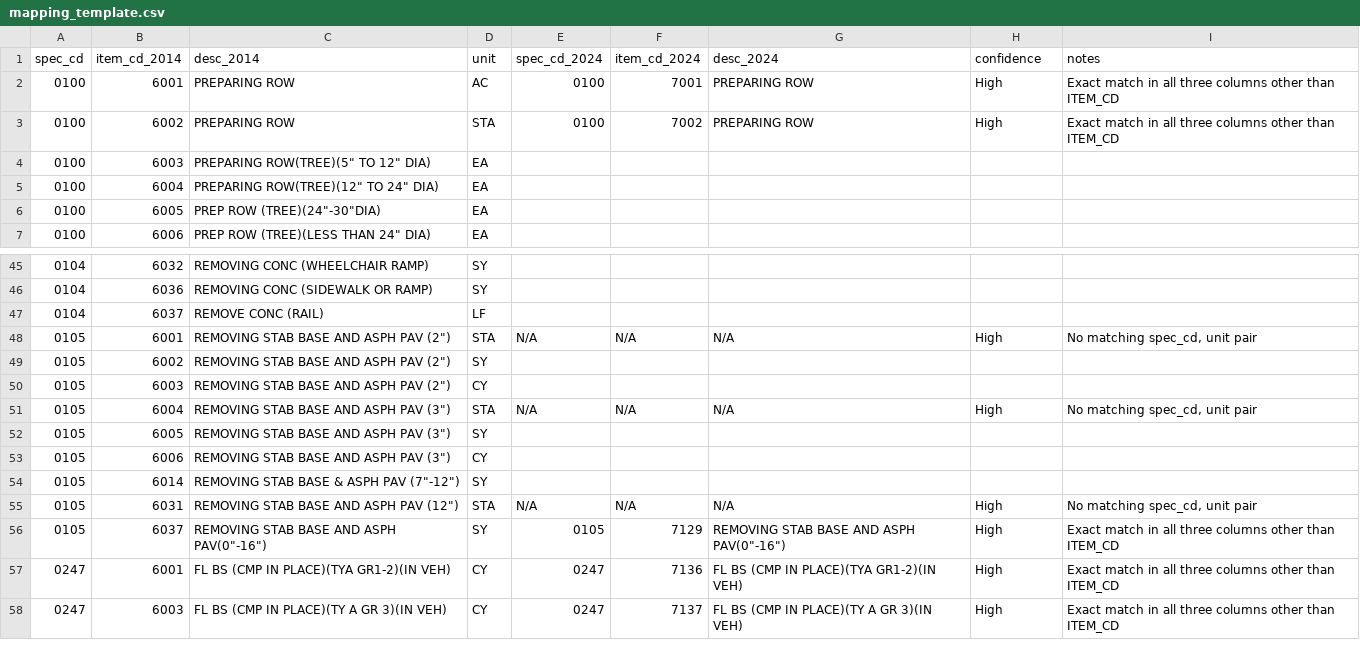
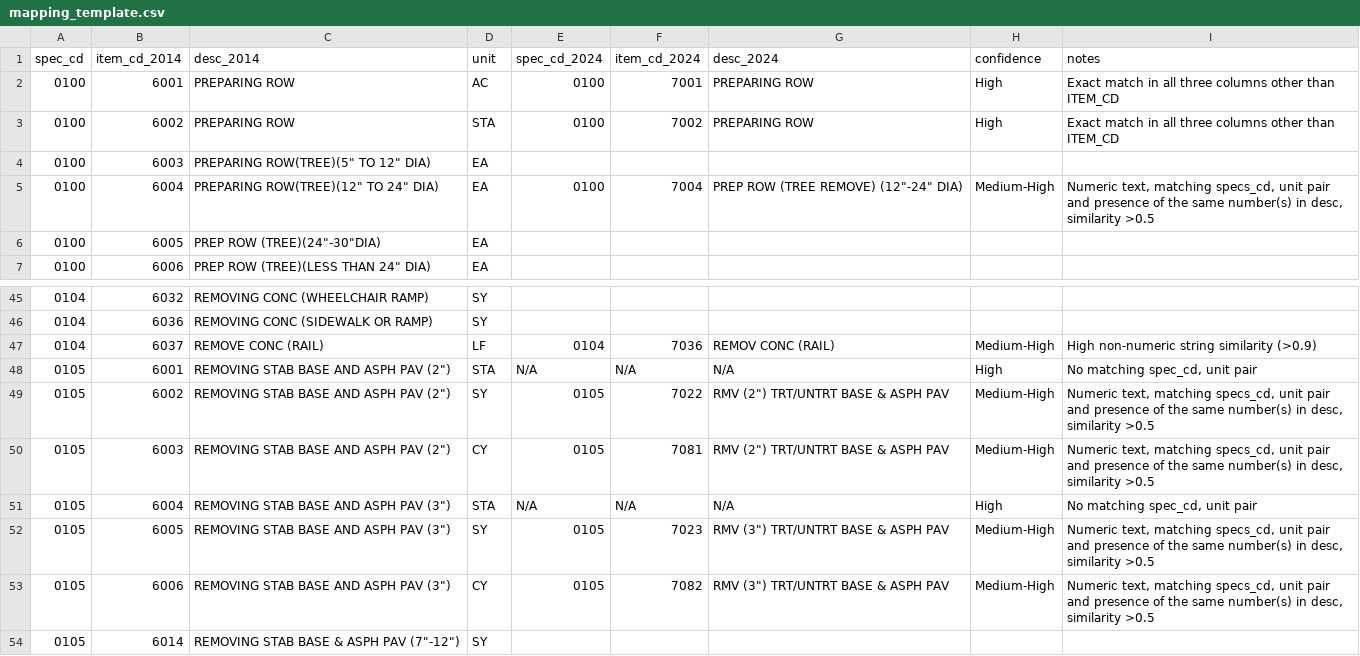
Before and after one commit to thomasyang98/interview910, a CSV file: mapping_template.csv, drawn as a sheet; only a part is shown, gaps mark what is left out; the shorter side is filled out with more unchanged rows; the diff covers the shown part only.

Commit message:
3rd step: mid-high confidence match: numeric entries with matching spec_cd, unit pair and occurrence of the same numers, similarity >0.5.

```diff
--- a/mapping_template.csv
+++ b/mapping_template.csv
@@ -4,3 +4,3 @@ spec_cd,item_cd_2014,desc_2014,unit,spec_cd_2024,item_cd_2024,desc_2024,confiden
 0100,6003,"PREPARING ROW(TREE)(5"" TO 12"" DIA)",EA,,,,,
-0100,6004,"PREPARING ROW(TREE)(12"" TO 24"" DIA)",EA,,,,,
+0100,6004,"PREPARING ROW(TREE)(12"" TO 24"" DIA)",EA,0100,7004,"PREP ROW (TREE REMOVE) (12""-24"" DIA)",Medium-High,"Numeric text, matching specs_cd, unit pair and presence of the same number(s) in desc, similarity >0.5"
 0100,6005,"PREP ROW (TREE)(24""-30""DIA)",EA,,,,,
@@ -46,9 +46,9 @@ spec_cd,item_cd_2014,desc_2014,unit,spec_cd_2024,item_cd_2024,desc_2024,confiden
 0104,6036,REMOVING CONC (SIDEWALK OR RAMP),SY,,,,,
-0104,6037,REMOVE CONC (RAIL),LF,,,,,
+0104,6037,REMOVE CONC (RAIL),LF,0104,7036,REMOV CONC (RAIL),Medium-High,High non-numeric string similarity (>0.9)
 0105,6001,"REMOVING STAB BASE AND ASPH PAV (2"")",STA,N/A,N/A,N/A,High,"No matching spec_cd, unit pair"
-0105,6002,"REMOVING STAB BASE AND ASPH PAV (2"")",SY,,,,,
-0105,6003,"REMOVING STAB BASE AND ASPH PAV (2"")",CY,,,,,
+0105,6002,"REMOVING STAB BASE AND ASPH PAV (2"")",SY,0105,7022,"RMV (2"") TRT/UNTRT BASE & ASPH PAV",Medium-High,"Numeric text, matching specs_cd, unit pair and presence of the same number(s) in desc, similarity >0.5"
+0105,6003,"REMOVING STAB BASE AND ASPH PAV (2"")",CY,0105,7081,"RMV (2"") TRT/UNTRT BASE & ASPH PAV",Medium-High,"Numeric text, matching specs_cd, unit pair and presence of the same number(s) in desc, similarity >0.5"
 0105,6004,"REMOVING STAB BASE AND ASPH PAV (3"")",STA,N/A,N/A,N/A,High,"No matching spec_cd, unit pair"
-0105,6005,"REMOVING STAB BASE AND ASPH PAV (3"")",SY,,,,,
-0105,6006,"REMOVING STAB BASE AND ASPH PAV (3"")",CY,,,,,
+0105,6005,"REMOVING STAB BASE AND ASPH PAV (3"")",SY,0105,7023,"RMV (3"") TRT/UNTRT BASE & ASPH PAV",Medium-High,"Numeric text, matching specs_cd, unit pair and presence of the same number(s) in desc, similarity >0.5"
+0105,6006,"REMOVING STAB BASE AND ASPH PAV (3"")",CY,0105,7082,"RMV (3"") TRT/UNTRT BASE & ASPH PAV",Medium-High,"Numeric text, matching specs_cd, unit pair and presence of the same number(s) in desc, similarity >0.5"
 0105,6014,"REMOVING STAB BASE & ASPH PAV (7""-12"")",SY,,,,,
```
Also changed, not shown: 70 edited cells elsewhere in this file, 1 other file.
